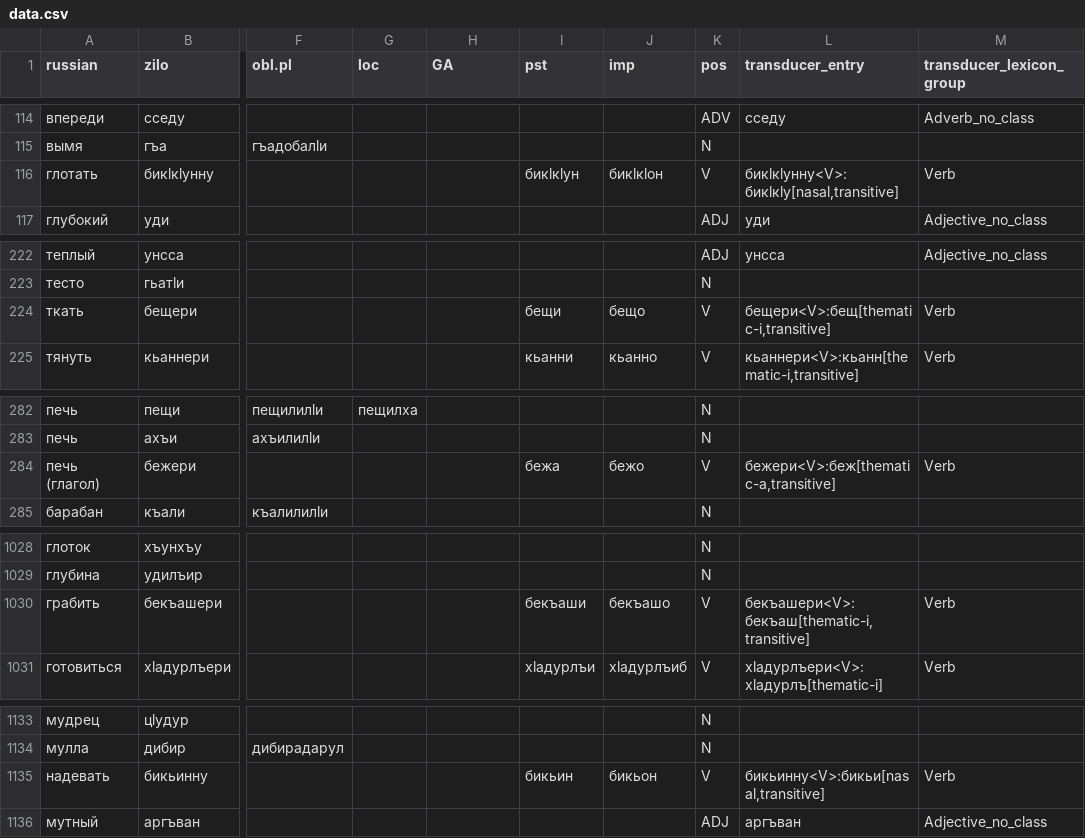
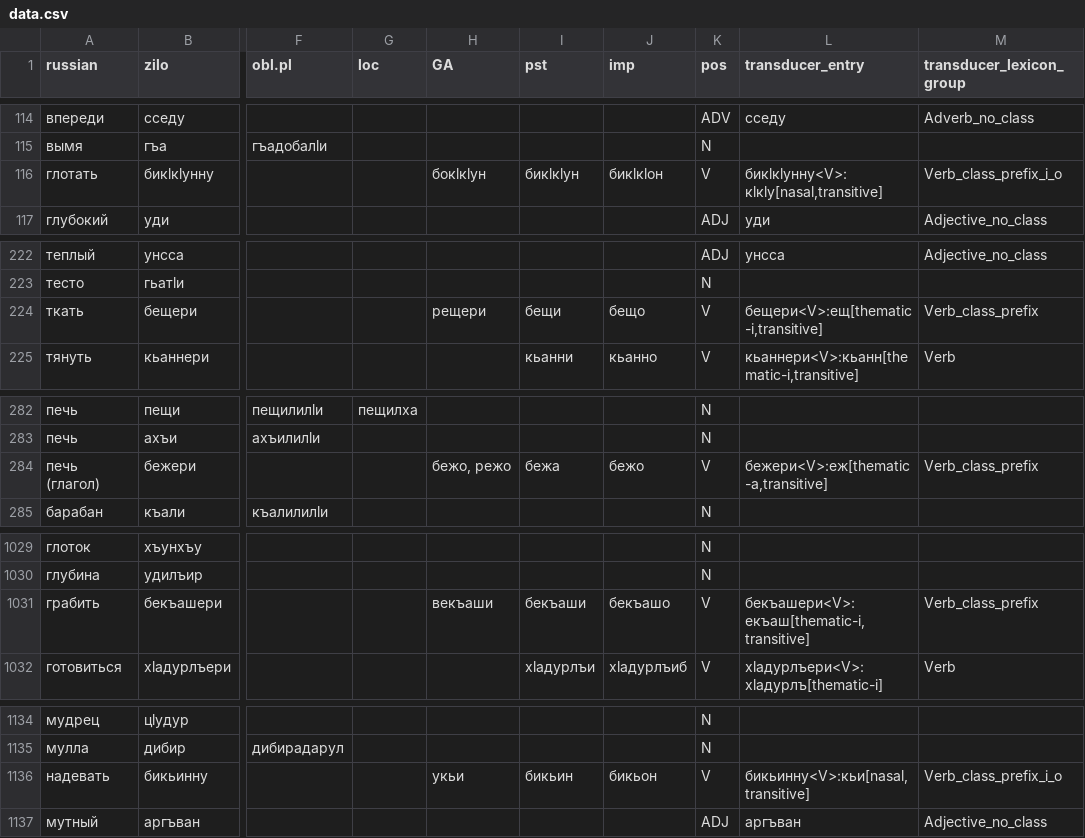
Before and after one commit to LingConLab/zilo_dictionary, a CSV file: data/data.csv, drawn as a sheet; only a part is shown, gaps mark what is left out; addresses are those after the commit; the diff covers the shown part only; the diff names each change by its address in the sheet, - before the commit and + after, or states it on an @@ line.

```diff
--- a/data/data.csv
+++ b/data/data.csv
-H116 (GA): (empty)
+H116 (GA): бокӏкӏун
-L116 (transducer_entry): бикӏкӏунну<V>:бикӏкӏу[nasal,transitive]
+L116 (transducer_entry): бикӏкӏунну<V>:кӏкӏу[nasal,transitive]
-M116 (transducer_lexicon_group): Verb
+M116 (transducer_lexicon_group): Verb_class_prefix_i_o
-H224 (GA): (empty)
+H224 (GA): рещери
-L224 (transducer_entry): бещери<V>:бещ[thematic-i,transitive]
+L224 (transducer_entry): бещери<V>:ещ[thematic-i,transitive]
-M224 (transducer_lexicon_group): Verb
+M224 (transducer_lexicon_group): Verb_class_prefix
-H284 (GA): (empty)
+H284 (GA): бежо, режо
-L284 (transducer_entry): бежери<V>:беж[thematic-a,transitive]
+L284 (transducer_entry): бежери<V>:еж[thematic-a,transitive]
-M284 (transducer_lexicon_group): Verb
+M284 (transducer_lexicon_group): Verb_class_prefix
-H1031 (GA): (empty)
+H1031 (GA): векъаши
-L1031 (transducer_entry): бекъашери<V>:бекъаш[thematic-i,transitive]
+L1031 (transducer_entry): бекъашери<V>:екъаш[thematic-i,transitive]
-M1031 (transducer_lexicon_group): Verb
+M1031 (transducer_lexicon_group): Verb_class_prefix
-H1136 (GA): (empty)
+H1136 (GA): укьи
-L1136 (transducer_entry): бикьинну<V>:бикьи[nasal,transitive]
+L1136 (transducer_entry): бикьинну<V>:кьи[nasal,transitive]
-M1136 (transducer_lexicon_group): Verb
+M1136 (transducer_lexicon_group): Verb_class_prefix_i_o
```
Also changed, not shown: 1 added row and 41 edited cells elsewhere in this file, 4 other files.
